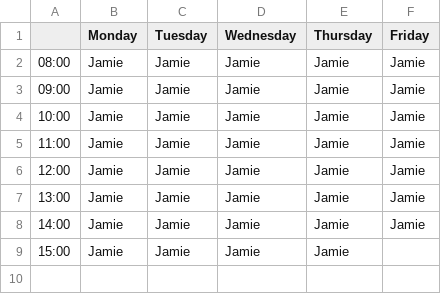
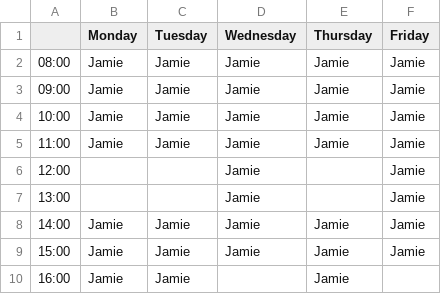
Before and after one commit to kimmytaft/Employee_Schedule, a CSV file: schedule.csv, drawn as a sheet.

Commit message:
New Schedule

```diff
--- a/schedule.csv
+++ b/schedule.csv
@@ -5,5 +5,6 @@
 11:00,Jamie,Jamie,Jamie,Jamie,Jamie
-12:00,Jamie,Jamie,Jamie,Jamie,Jamie
-13:00,Jamie,Jamie,Jamie,Jamie,Jamie
+12:00,,,Jamie,,Jamie
+13:00,,,Jamie,,Jamie
 14:00,Jamie,Jamie,Jamie,Jamie,Jamie
-15:00,Jamie,Jamie,Jamie,Jamie,
+15:00,Jamie,Jamie,Jamie,Jamie,Jamie
+16:00,Jamie,Jamie,,Jamie,
```
